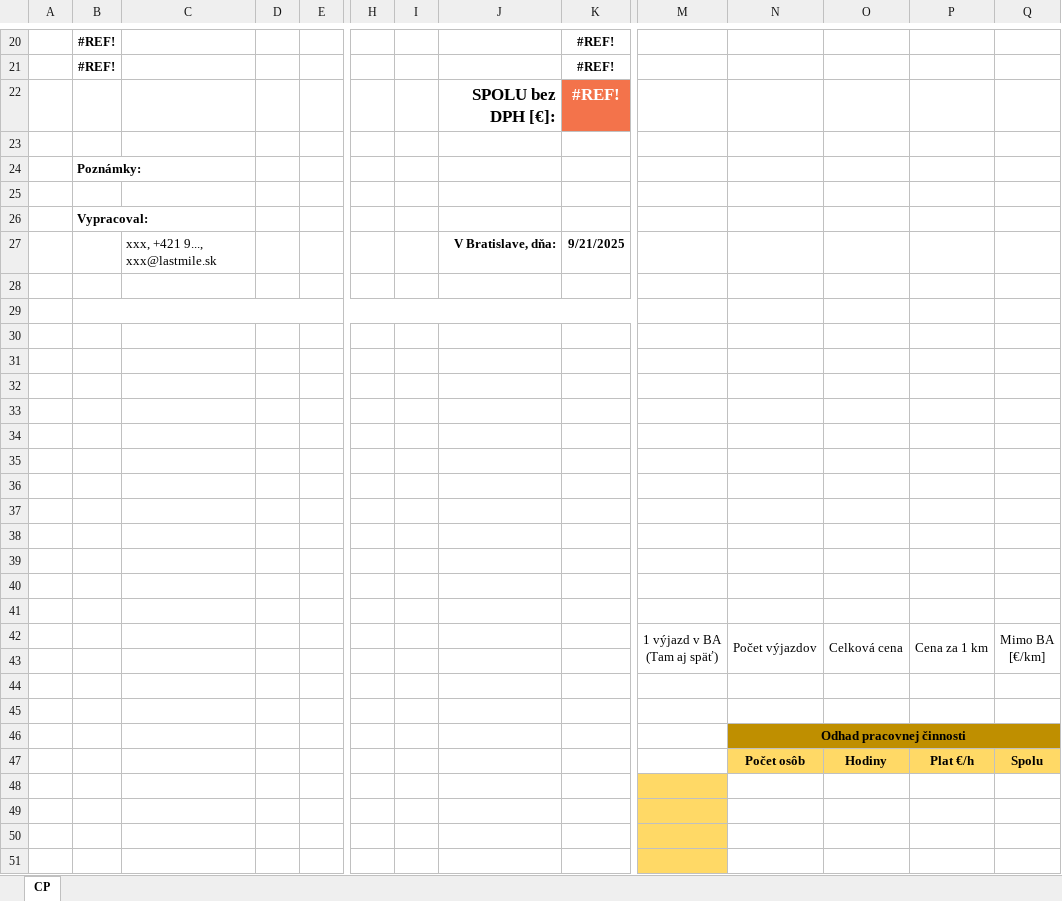
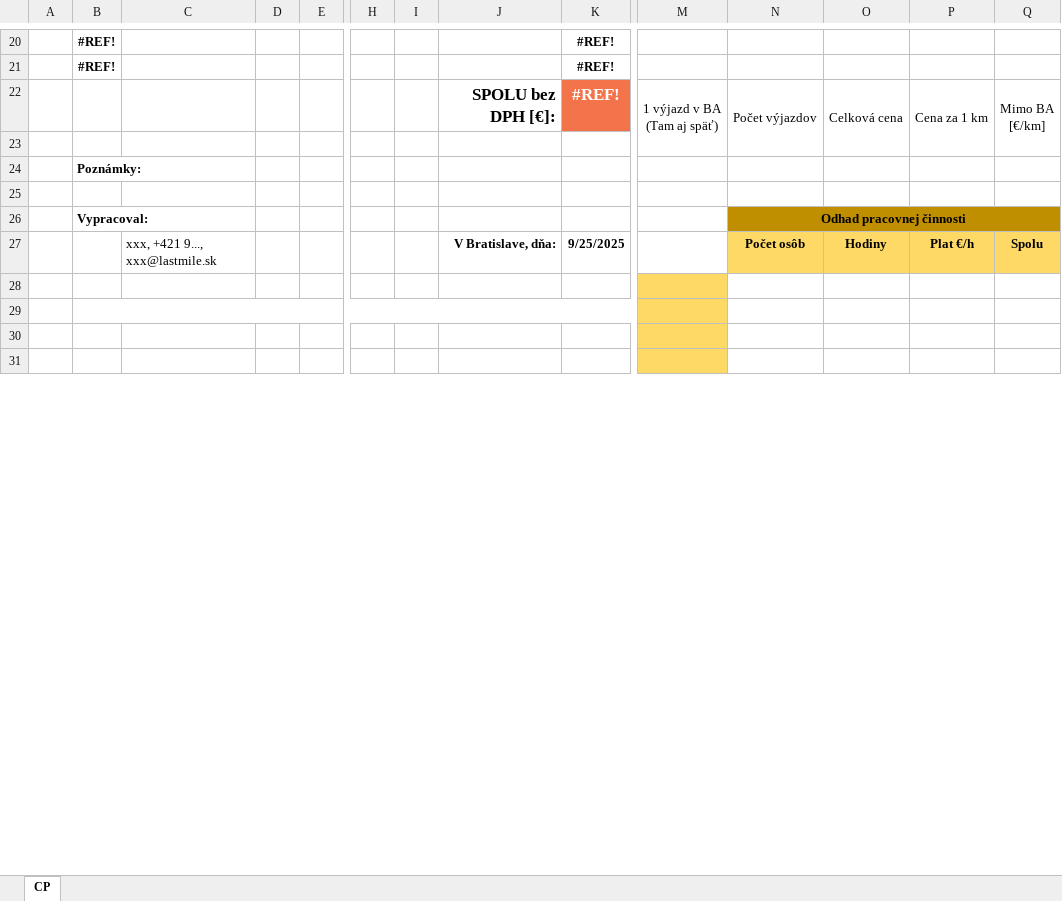
Before and after one commit to Fernindo/LastMile, an Excel workbook: one folder to rule them all/Hlavna aplikacia/CPINT.xlsx, sheet CP, drawn as a sheet; only a part is shown, gaps mark what is left out; values as stored, in another font and other column widths than the file's, no borders; charts and pictures not drawn; removed rows and columns are numbered as before the commit, all else as after; rows hold the shown columns only; ↵ is a line break in a cell; the diff names each change by its address in the sheet, - before the commit and + after, or states it on an @@ line.

Commit message:
Adjust row positions for praca and doprava data in Excel export
Updated the starting row for praca and doprava data insertion to be dynamically based on last_item_row, improving placement logic in the Excel export process. Also added a minor formatting change at the end of the file.

```diff
--- a/one folder to rule them all/Hlavna aplikacia/CPINT.xlsx (sheet CP)
+++ b/one folder to rule them all/Hlavna aplikacia/CPINT.xlsx (sheet CP)
-row 22:  |  |  |  |  |  |  | SPOLU bez DPH [€]: | #REF!
+row 22:  |  |  |  |  |  |  | SPOLU bez DPH [€]: | #REF! | 1 výjazd v BA ↵ (Tam aj späť) | Počet výjazdov | Celková cena | Cena za 1 km | Mimo BA ↵ [€/km]
-row 26:  | Vypracoval:
-row 27:  |  | xxx, +421 9..., xxx@lastmile.sk |  |  |  |  | V Bratislave, dňa: | 9/21/2025
-row 26: (empty)
+row 26:  | Vypracoval: |  |  |  |  |  |  |  |  | Odhad pracovnej činnosti
-N26:Q26 fill: none
+N26:Q26 fill: #BF8F00
+N26:Q26 merged
-row 29: (empty)
-row 30: (empty)
-row 31: (empty)
-row 32: (empty)
-row 33: (empty)
-row 34: (empty)
-row 35: (empty)
-row 36: (empty)
-row 37: (empty)
-row 38: (empty)
-row 39: (empty)
-row 40: (empty)
-row 41: (empty)
-row 42:  |  |  |  |  |  |  |  |  | 1 výjazd v BA ↵ (Tam aj späť) | Počet výjazdov | Celková cena | Cena za 1 km | Mimo BA ↵ [€/km]
-row 43: (empty)
-row 44: (empty)
-row 45: (empty)
-row 46:  |  |  |  |  |  |  |  |  |  | Odhad pracovnej činnosti
-C27: (empty)
+C27: xxx, +421 9..., xxx@lastmile.sk
-J27: (empty)
+J27: V Bratislave, dňa:
-K27: (empty)
+K27: 9/25/2025
+B29:K29 merged
```
Also changed, not shown: charts or pictures, 1 other file.
